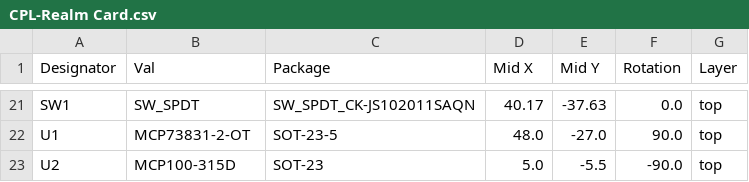
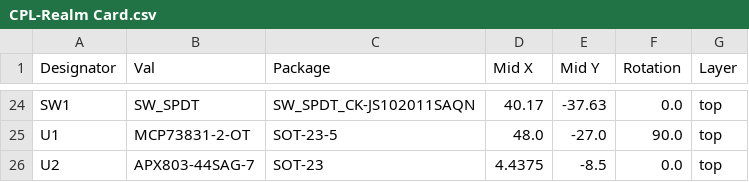
Before and after one commit to TommyStyrvoky/Realm-card, a CSV file: electronics/KiCAD/jlcpcb/production_files/CPL-Realm Card.csv, drawn as a sheet; only a part is shown, gaps mark what is left out; the diff covers the shown part only.

```diff
--- a/electronics/KiCAD/jlcpcb/production_files/CPL-Realm Card.csv
+++ b/electronics/KiCAD/jlcpcb/production_files/CPL-Realm Card.csv
@@ -22,2 +25,2 @@ SW1,SW_SPDT,SW_SPDT_CK-JS102011SAQN,40.17,-37.63,0.0,top
 U1,MCP73831-2-OT,SOT-23-5,48.0,-27.0,90.0,top
-U2,MCP100-315D,SOT-23,5.0,-5.5,-90.0,top
+U2,APX803-44SAG-7,SOT-23,4.4375,-8.5,0.0,top
```
Also changed, not shown: 3 added rows and 61 edited cells elsewhere in this file, electronics/KiCAD/jlcpcb/production_files/BOM-Realm Card.csv, 49 other files.
